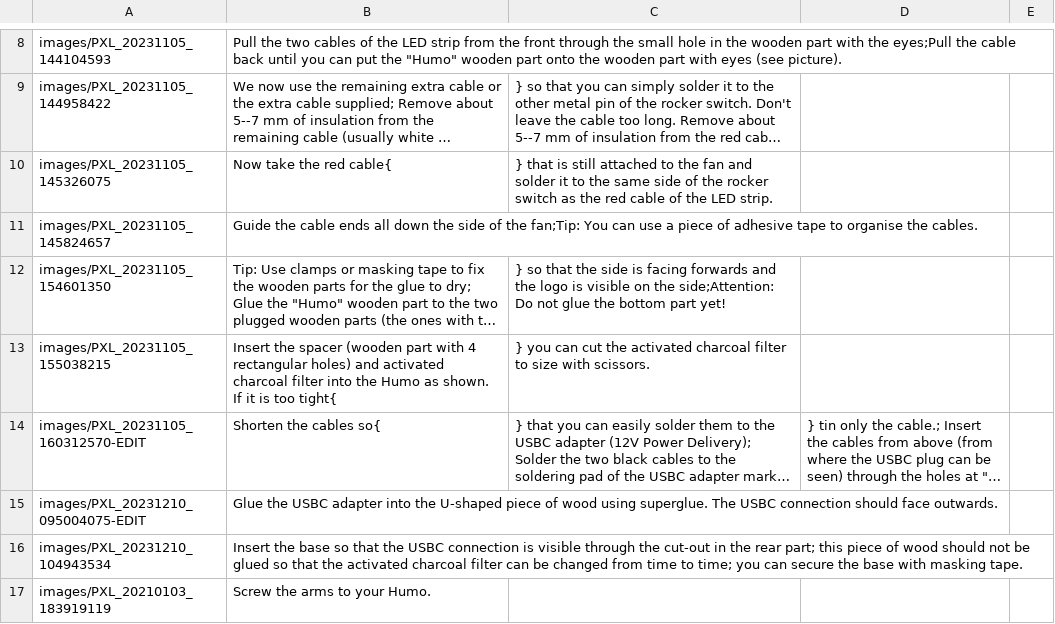
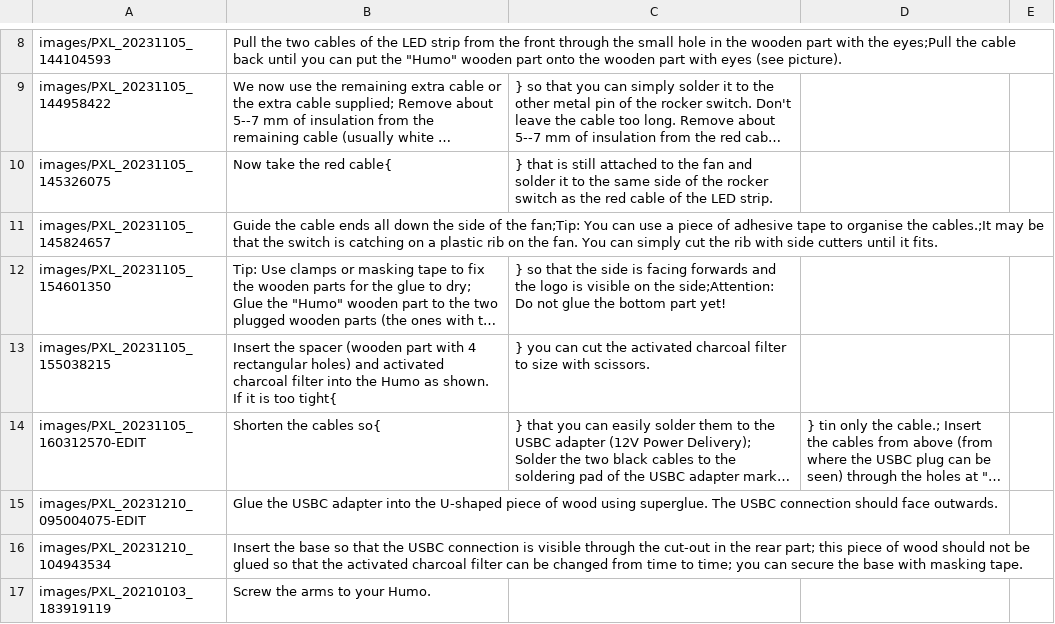
Before and after one commit to Binary-Kitchen/SolderingTutorial, a CSV file: Humo/manual/configuration/en_steps.csv, drawn as a sheet; only a part is shown, gaps mark what is left out; long unchanged cells end in …; the diff names each change by its address in the sheet, - before the commit and + after, or states it on an @@ line.

```diff
--- a/Humo/manual/configuration/en_steps.csv
+++ b/Humo/manual/configuration/en_steps.csv
-B11: …organise the cables.
+B11: …organise the cables.;It may be that the switch is catching on a plastic rib on the fan. You can simply cut the rib with side cutters until it fits.
```
Also changed, not shown: Humo/manual/configuration/de_steps.csv, 4 other files.
